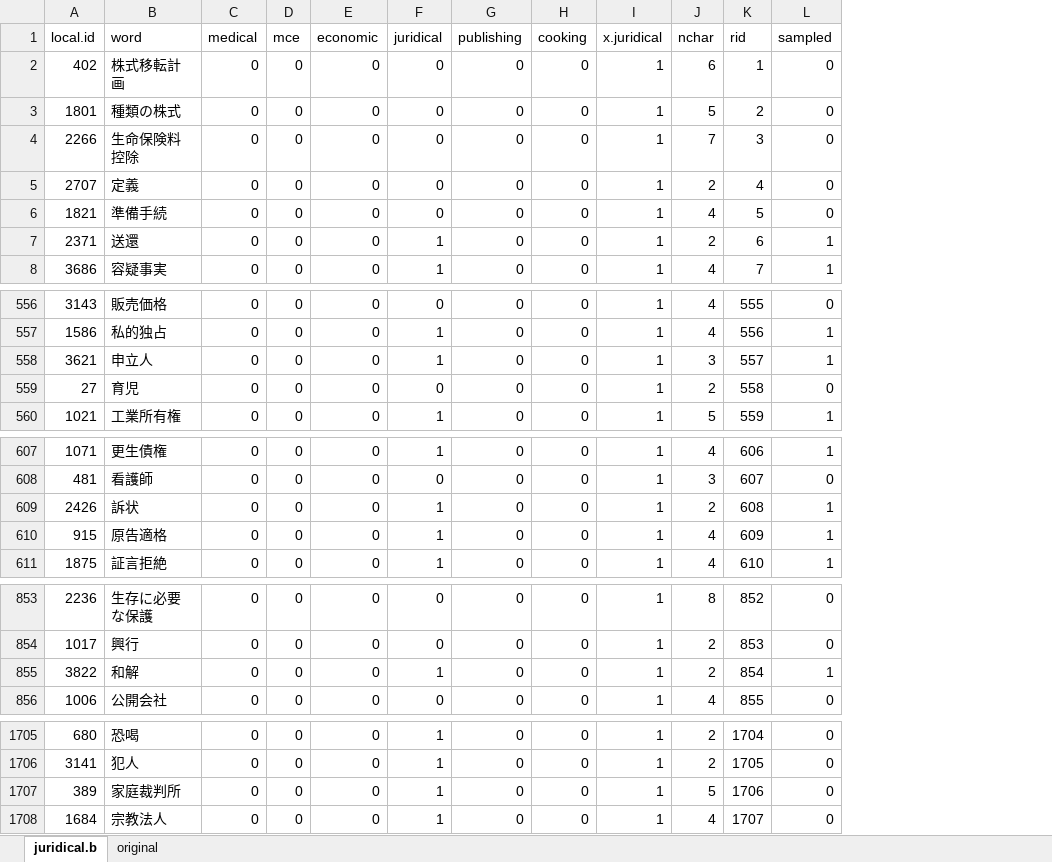
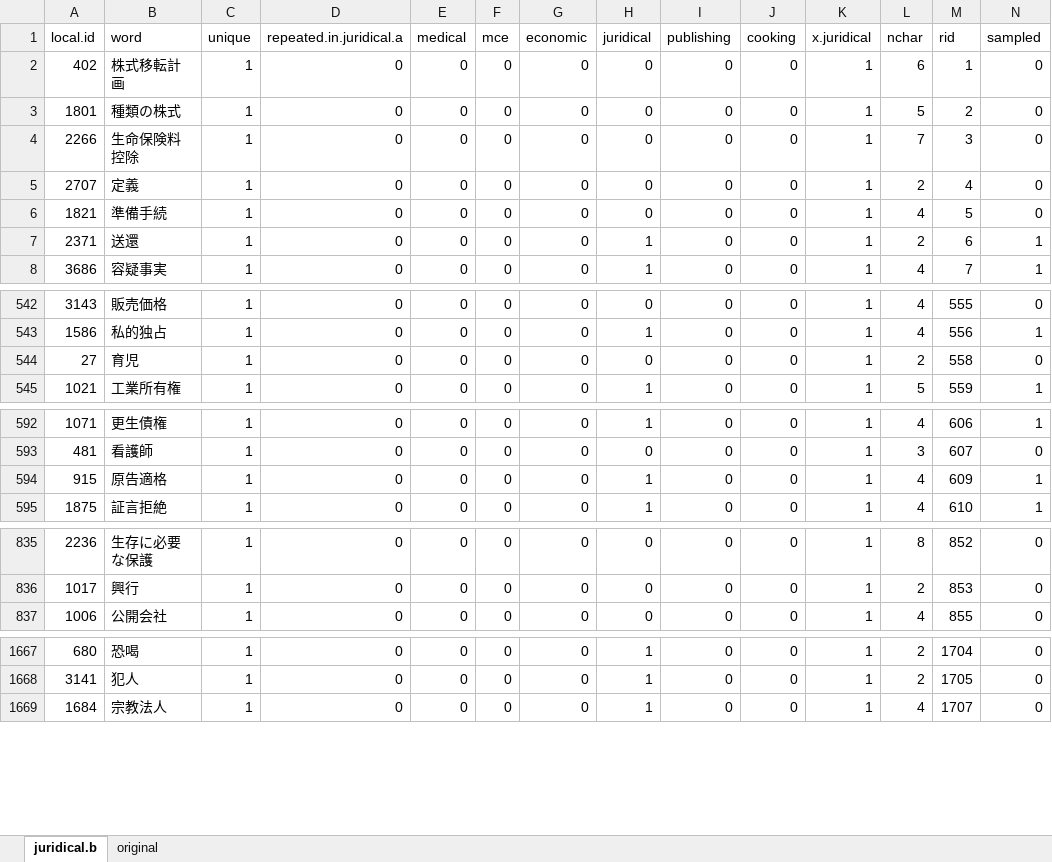
Before and after one commit to kow-k/LDA-mixed-terms, an Excel workbook: terms-source/terms-juridical-v1b2.xlsx, sheet juridical.b, drawn as a sheet; only a part is shown, gaps mark what is left out; values as stored, in another font and other column widths than the file's, no borders; table styles not drawn; removed rows and columns are numbered as before the commit, all else as after; rows hold the shown columns only; the diff covers the shown part only; the diff names each change by its address in the sheet, - before the commit and + after, or states it on an @@ line.

```diff
--- a/terms-source/terms-juridical-v1b2.xlsx (sheet juridical.b)
+++ b/terms-source/terms-juridical-v1b2.xlsx (sheet juridical.b)
+column C (unique), rows 2-8: all 1; rows 542-545: all 1; rows 592-595: all 1; rows 835-837: all 1; rows 1667-1669: all 1
+column D (repeated.in.juridical.a), rows 2-8: all 0; rows 542-545: all 0; rows 592-595: all 0; rows 835-837: all 0; rows 1667-1669: all 0
-row 558: 3621 | 申立人 | 0 | 0 | 0 | 1 | 0 | 0 | 1 | 3 | 557 | 1
-row 609: 2426 | 訴状 | 0 | 0 | 0 | 1 | 0 | 0 | 1 | 2 | 608 | 1
-row 855: 3822 | 和解 | 0 | 0 | 0 | 1 | 0 | 0 | 1 | 2 | 854 | 1
-row 1707: 389 | 家庭裁判所 | 0 | 0 | 0 | 1 | 0 | 0 | 1 | 5 | 1706 | 0
```
Also changed, not shown: 19 added rows, 15 removed rows, 79 moved rows and 31 edited cells elsewhere in this sheet, formulas that keep their value, terms-source/terms-cooking-v1a.xlsx, terms-source/terms-juridical-v1a2.xlsx, 4 other files.
